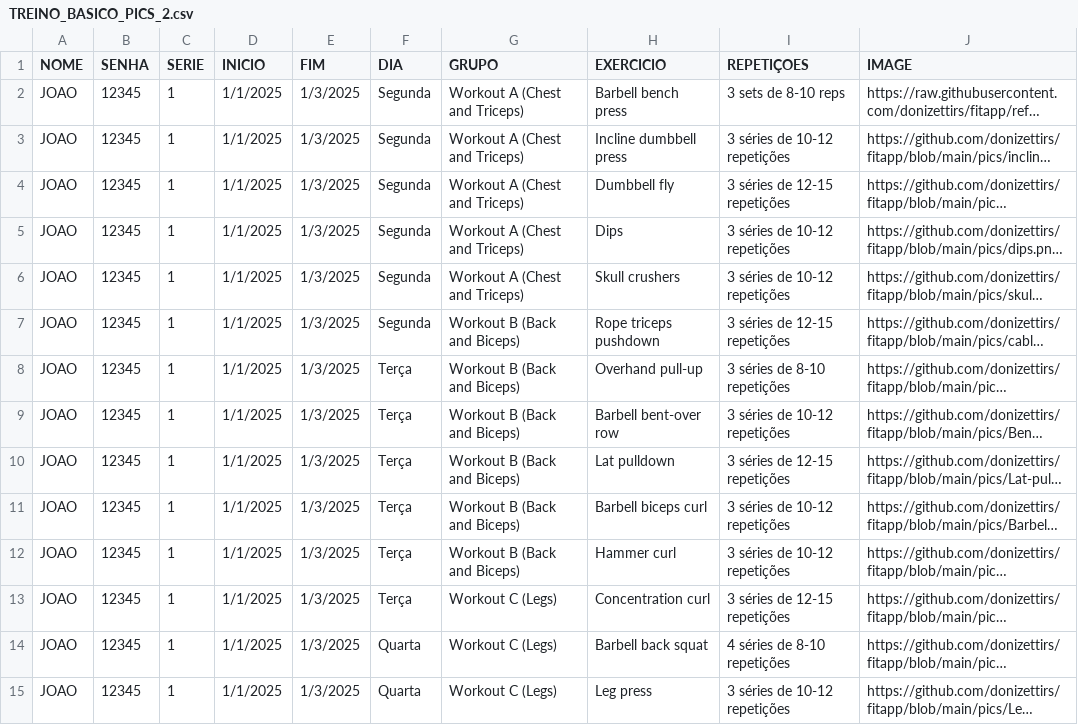
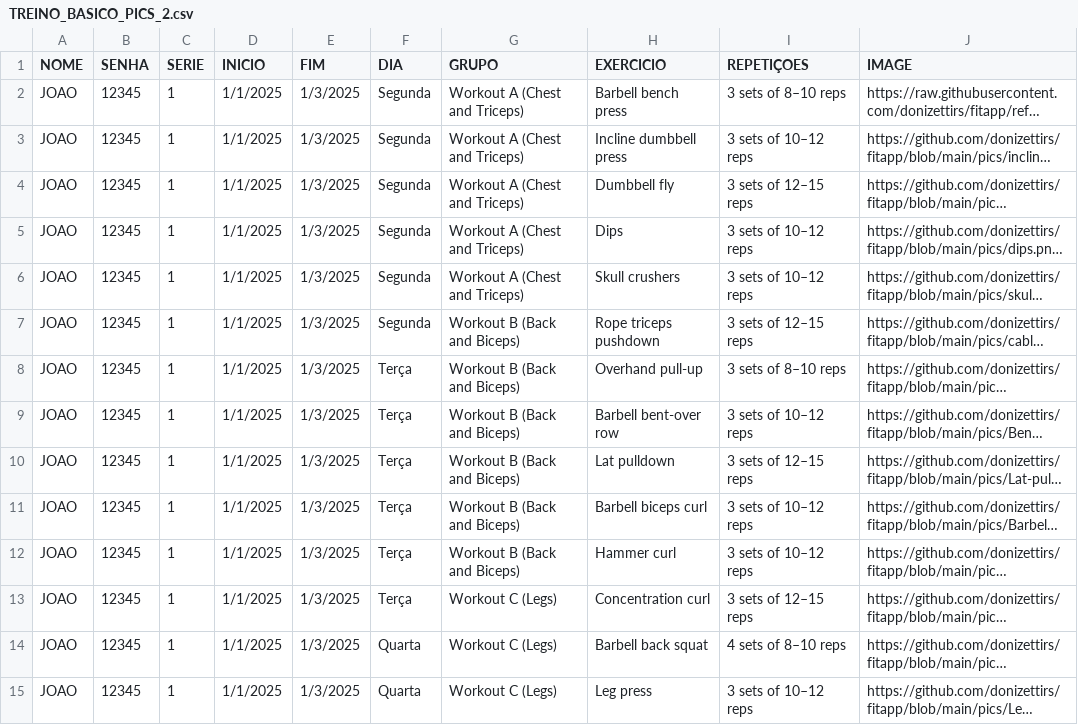
Before and after one commit to donizettirs/fitapp, a CSV file: TREINO_BASICO_PICS_2.csv, drawn as a sheet; only a part is shown; long unchanged cells end in …; the diff covers the shown part only; the diff names each change by its address in the sheet, - before the commit and + after, or states it on an @@ line.

Commit message:
Add files via upload

```diff
--- a/TREINO_BASICO_PICS_2.csv
+++ b/TREINO_BASICO_PICS_2.csv
-I2 (REPETIÇOES): 3 sets de 8-10 reps
+I2 (REPETIÇOES): 3 sets of 8–10 reps
-I3 (REPETIÇOES): 3 séries de 10-12 repetições
+I3 (REPETIÇOES): 3 sets of 10–12 reps
-I4 (REPETIÇOES): 3 séries de 12-15 repetições
+I4 (REPETIÇOES): 3 sets of 12–15 reps
-I5:I6 (REPETIÇOES): 3 séries de 10-12 repetições
+I5:I6 (REPETIÇOES): 3 sets of 10–12 reps
-I7 (REPETIÇOES): 3 séries de 12-15 repetições
+I7 (REPETIÇOES): 3 sets of 12–15 reps
-I8 (REPETIÇOES): 3 séries de 8-10 repetições
+I8 (REPETIÇOES): 3 sets of 8–10 reps
-I9 (REPETIÇOES): 3 séries de 10-12 repetições
+I9 (REPETIÇOES): 3 sets of 10–12 reps
-I10 (REPETIÇOES): 3 séries de 12-15 repetições
+I10 (REPETIÇOES): 3 sets of 12–15 reps
-I11:I12 (REPETIÇOES): 3 séries de 10-12 repetições
+I11:I12 (REPETIÇOES): 3 sets of 10–12 reps
-I13 (REPETIÇOES): 3 séries de 12-15 repetições
+I13 (REPETIÇOES): 3 sets of 12–15 reps
-I14 (REPETIÇOES): 4 séries de 8-10 repetições
+I14 (REPETIÇOES): 4 sets of 8–10 reps
-I15 (REPETIÇOES): 3 séries de 10-12 repetições
+I15 (REPETIÇOES): 3 sets of 10–12 reps
```
Also changed, not shown: 15 edited cells elsewhere in this file.
